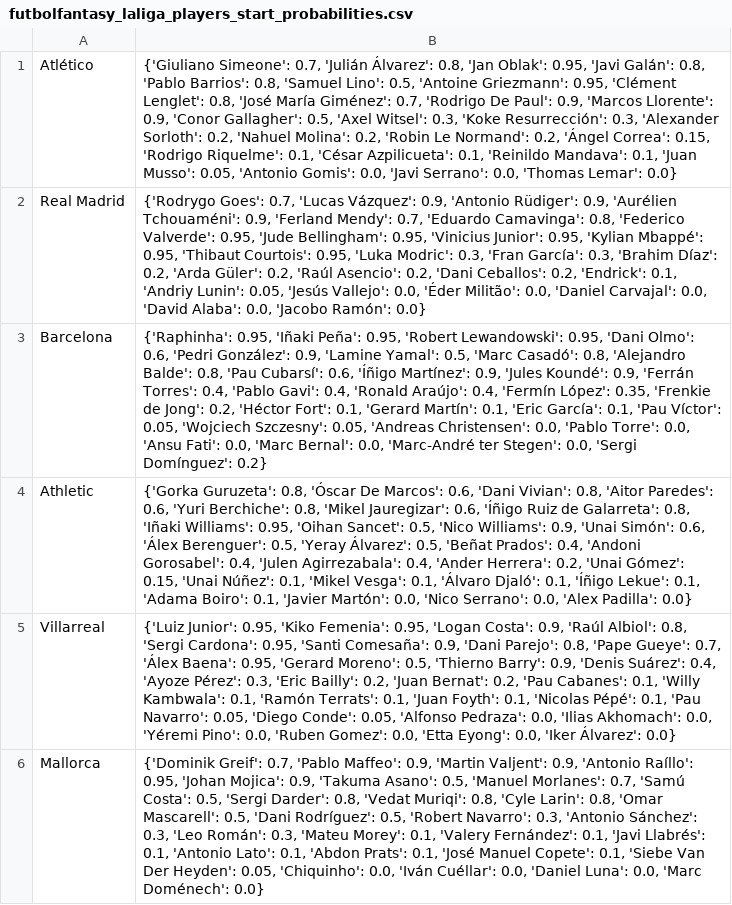
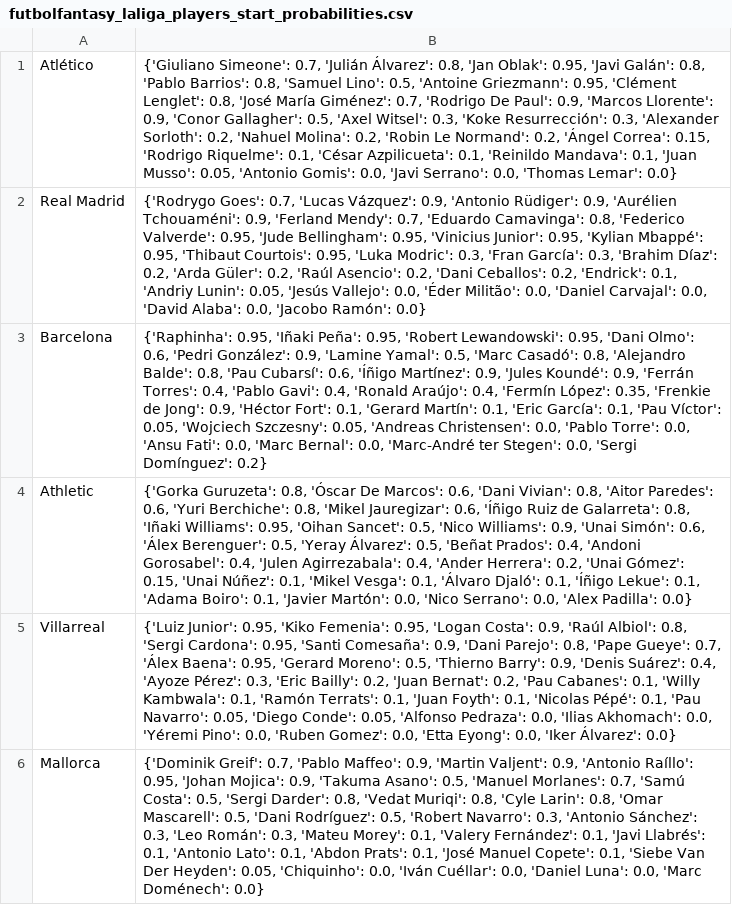
Before and after one commit to pabloroldan98/knapsack-football-formations, a CSV file: csv_files/futbolfantasy_laliga_players_start_probabilities.csv, drawn as a sheet; only a part is shown; the diff names each change by its address in the sheet, - before the commit and + after, or states it on an @@ line.

Commit message:
fix: update players

```diff
--- a/csv_files/futbolfantasy_laliga_players_start_probabilities.csv
+++ b/csv_files/futbolfantasy_laliga_players_start_probabilities.csv
-B3: …de Jong': 0.2, 'Héctor Fort':…
+B3: …de Jong': 0.9, 'Héctor Fort':…
```
Also changed, not shown: 1 other file.
